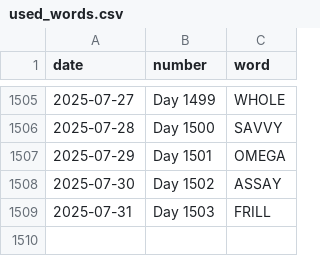
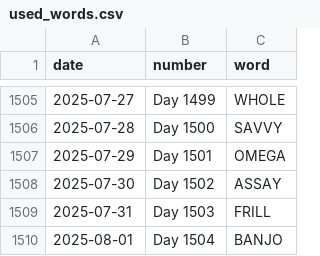
Before and after one commit to JacobLeeBrown/HackerRanks_Python, a CSV file: forfun/wordle/used_words.csv, drawn as a sheet; only a part is shown, gaps mark what is left out.

Commit message:
Another day, another Wordle

```diff
--- a/forfun/wordle/used_words.csv
+++ b/forfun/wordle/used_words.csv
@@ -1509 +1509,2 @@ date,number,word
 2025-07-31,Day 1503,FRILL
+2025-08-01,Day 1504,BANJO
```
Also changed, not shown: 2 other files.
